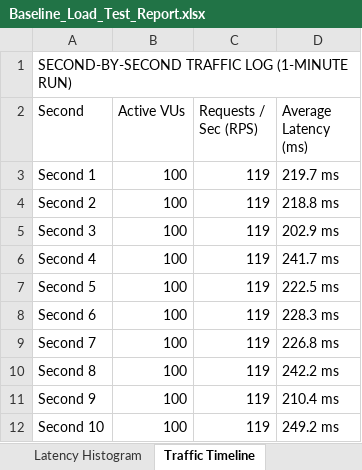
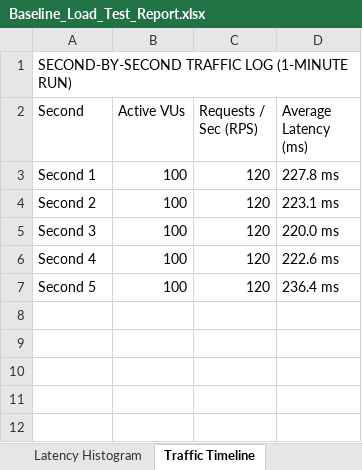
Before and after one commit to Dharshiniramdj/Lets-track-it, an Excel workbook: load-tests/Baseline_Load_Test_Report.xlsx, sheet Traffic Timeline, drawn as a sheet; values as stored, in another font and other column widths than the file's, no borders; the diff names each change by its address in the sheet, - before the commit and + after, or states it on an @@ line.

```diff
--- a/load-tests/Baseline_Load_Test_Report.xlsx (sheet Traffic Timeline)
+++ b/load-tests/Baseline_Load_Test_Report.xlsx (sheet Traffic Timeline)
-C3:C7 (Requests / Sec (RPS)): 119
+C3:C7 (Requests / Sec (RPS)): 120
-D3 (Average Latency (ms)): 219.7 ms
+D3 (Average Latency (ms)): 227.8 ms
-D4 (Average Latency (ms)): 218.8 ms
+D4 (Average Latency (ms)): 223.1 ms
-D5 (Average Latency (ms)): 202.9 ms
+D5 (Average Latency (ms)): 220.0 ms
-D6 (Average Latency (ms)): 241.7 ms
+D6 (Average Latency (ms)): 222.6 ms
-D7 (Average Latency (ms)): 222.5 ms
+D7 (Average Latency (ms)): 236.4 ms
-row 8: Second 6 | 100 | 119 | 228.3 ms
-row 9: Second 7 | 100 | 119 | 226.8 ms
-row 10: Second 8 | 100 | 119 | 242.2 ms
-row 11: Second 9 | 100 | 119 | 210.4 ms
-row 12: Second 10 | 100 | 119 | 249.2 ms
```
Also changed, not shown: sheet Endpoint Breakdown, sheet Latency Histogram, sheet Executive Summary, 6 other files.
